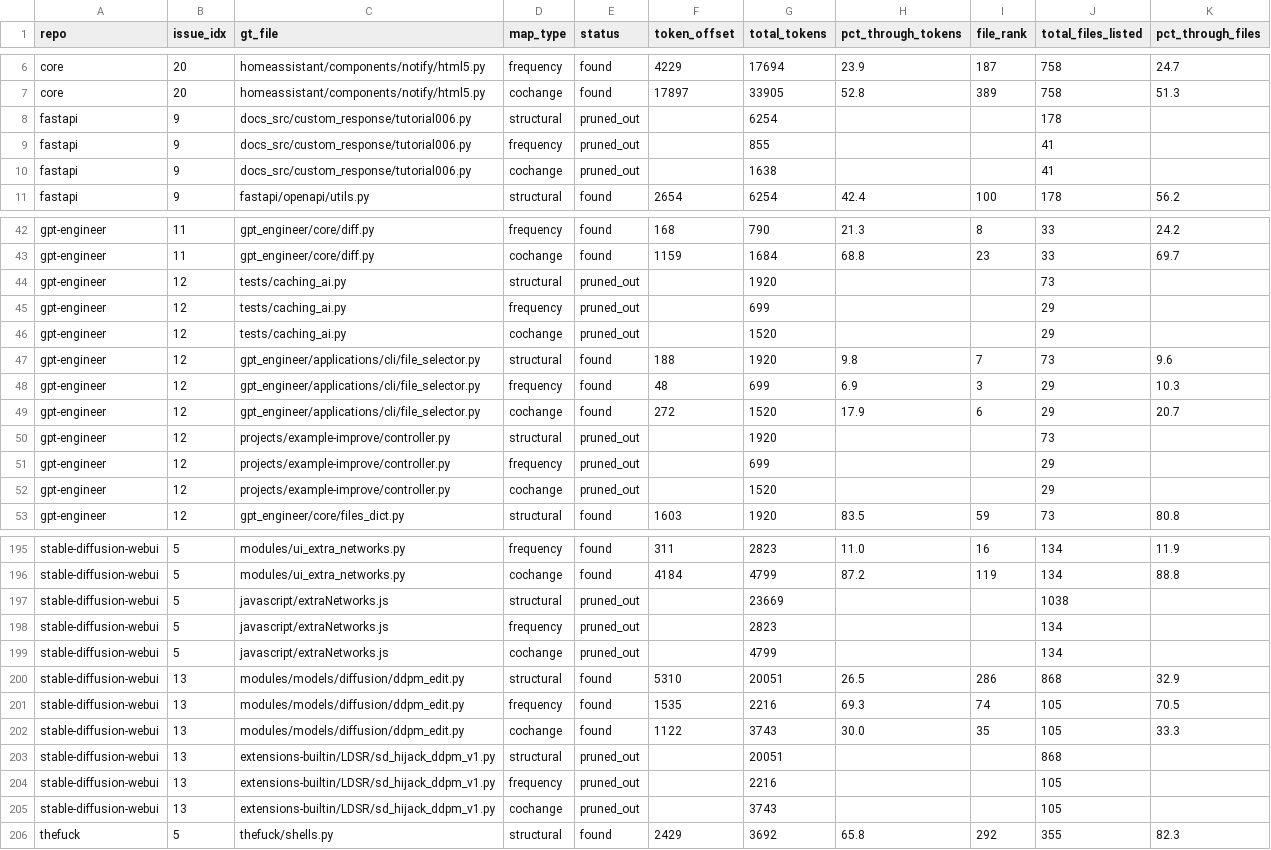
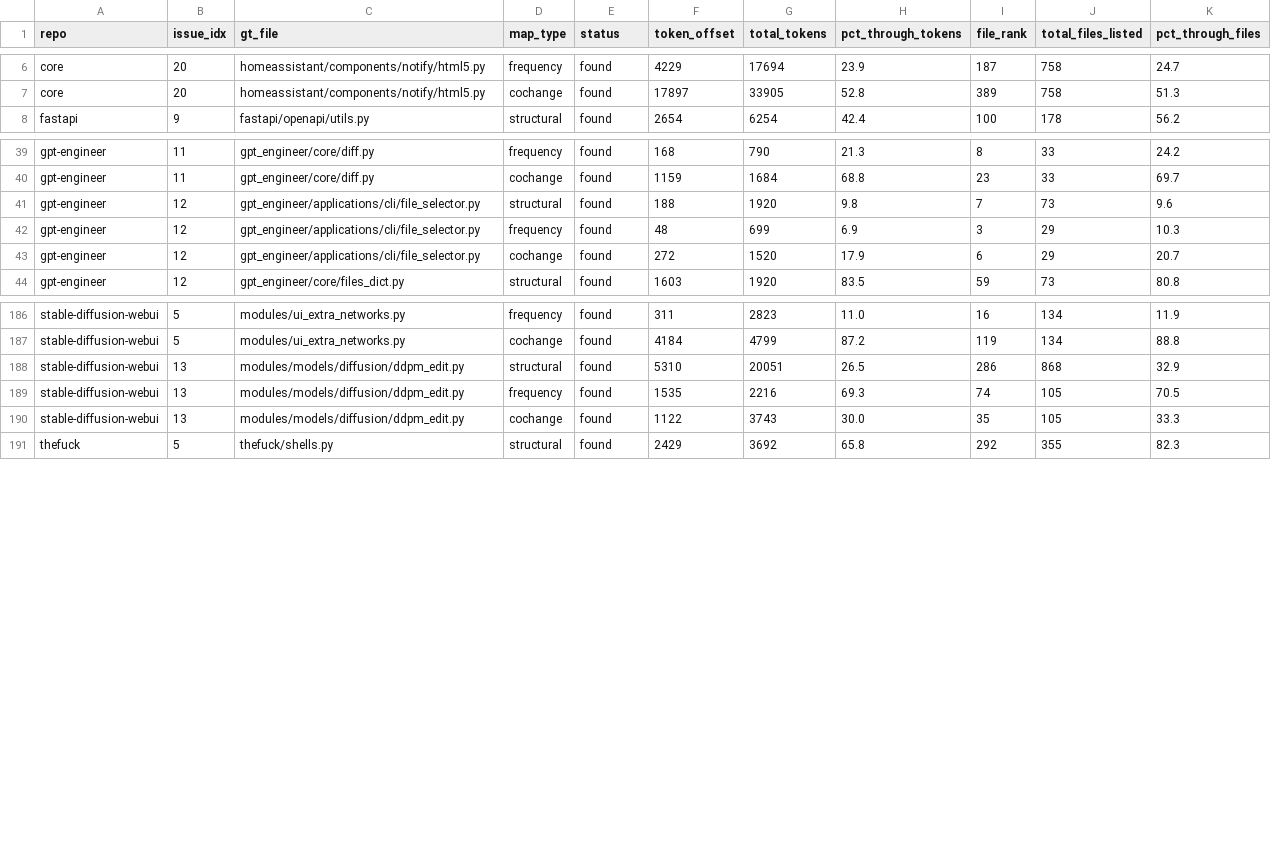
Before and after one commit to alyssablachez/msc-codebase-maps, a CSV file: data/map_position_metrics.csv, drawn as a sheet; only a part is shown, gaps mark what is left out; the diff covers the shown part only; the diff names each change by its address in the sheet, - before the commit and + after, or states it on an @@ line.

Commit message:
Fix non-scorable-file bug in map-position and co-change-pair metrics
Both data/map_position_metrics.csv and data/cochange_pair_metrics.csv
were built against the raw ground_truth column in
issue_selection_final.csv, never filtered through
scripts/source_filter.py's scorable_files() -- the same filter
run_trial.py itself uses at scoring time to define which files are
actually discoverable via the maps/tools. 6 of 96 raw ground-truth
files across the 45 issues are non-scorable (docs, tests, non-Python,
or out-of-package-scope), and their absence from the maps was being
counted as a real finding rather than a filtering artifact -- several
already-reported results (fastapi/9, gpt-engineer/12,
stable-diffusion-webui/13) turned out to be exactly these artifacts.

Refiltered both through scorable_files() and regenerated in place.
Frequency and co-change pruning drops to a genuine 0% (was an
artifact-inflated 6.25%) -- neither map type has ever actually dropped
a real ground-truth file in this dataset. Structural drops from 27.1%
to 22.2%. Co-change pairs drop from 156 to 136 (17 issues instead of
18 have >=2 scorable ground-truth files). The two headline findings
(gpt-engineer/12's file_selector.py/steps.py hidden-relationship pair,
and fastapi/20 losing all ground truth from the structural map) both
survived the recheck unchanged.

DEVLOG.md corrected inline at each metric's original entry, plus a new
2026-07-29 entry documenting the bug and the fix.

```diff
--- a/data/map_position_metrics.csv
+++ b/data/map_position_metrics.csv
-row 8: fastapi | 9 | docs_src/custom_response/tutorial006.py | structural | pruned_out |  | 6254 |  |  | 178
-row 9: fastapi | 9 | docs_src/custom_response/tutorial006.py | frequency | pruned_out |  | 855 |  |  | 41
-row 10: fastapi | 9 | docs_src/custom_response/tutorial006.py | cochange | pruned_out |  | 1638 |  |  | 41
-row 44: gpt-engineer | 12 | tests/caching_ai.py | structural | pruned_out |  | 1920 |  |  | 73
-row 45: gpt-engineer | 12 | tests/caching_ai.py | frequency | pruned_out |  | 699 |  |  | 29
-row 46: gpt-engineer | 12 | tests/caching_ai.py | cochange | pruned_out |  | 1520 |  |  | 29
-row 50: gpt-engineer | 12 | projects/example-improve/controller.py | structural | pruned_out |  | 1920 |  |  | 73
-row 51: gpt-engineer | 12 | projects/example-improve/controller.py | frequency | pruned_out |  | 699 |  |  | 29
-row 52: gpt-engineer | 12 | projects/example-improve/controller.py | cochange | pruned_out |  | 1520 |  |  | 29
-row 197: stable-diffusion-webui | 5 | javascript/extraNetworks.js | structural | pruned_out |  | 23669 |  |  | 1038
-row 198: stable-diffusion-webui | 5 | javascript/extraNetworks.js | frequency | pruned_out |  | 2823 |  |  | 134
-row 199: stable-diffusion-webui | 5 | javascript/extraNetworks.js | cochange | pruned_out |  | 4799 |  |  | 134
-row 203: stable-diffusion-webui | 13 | extensions-builtin/LDSR/sd_hijack_ddpm_v1.py | structural | pruned_out |  | 20051 |  |  | 868
-row 204: stable-diffusion-webui | 13 | extensions-builtin/LDSR/sd_hijack_ddpm_v1.py | frequency | pruned_out |  | 2216 |  |  | 105
-row 205: stable-diffusion-webui | 13 | extensions-builtin/LDSR/sd_hijack_ddpm_v1.py | cochange | pruned_out |  | 3743 |  |  | 105
```
Also changed, not shown: 3 removed rows elsewhere in this file, 2 other files.
